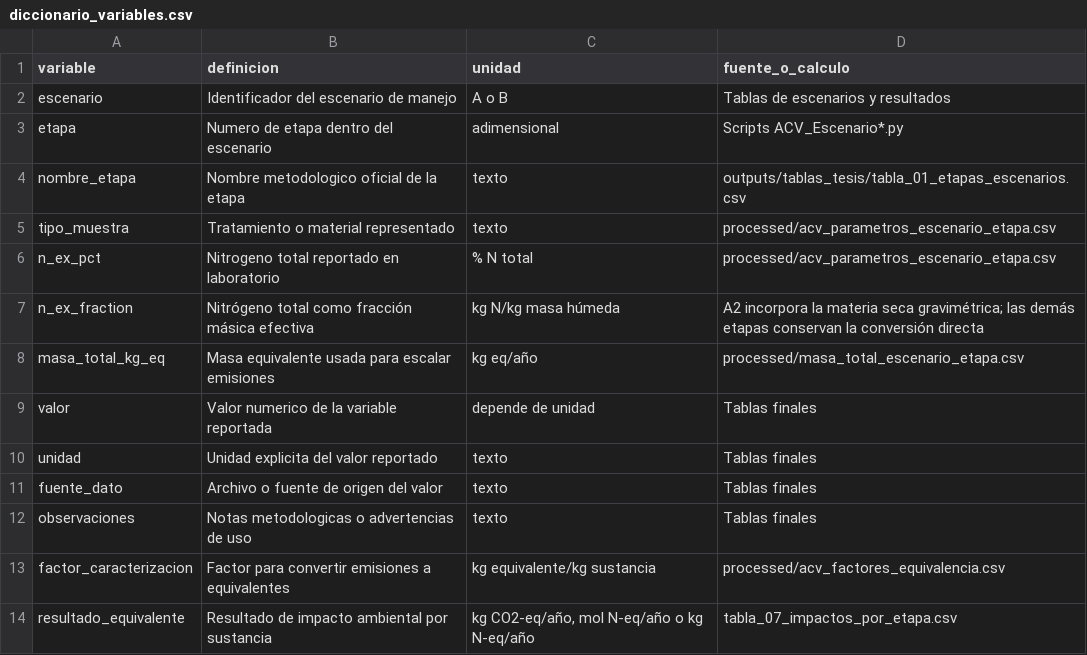
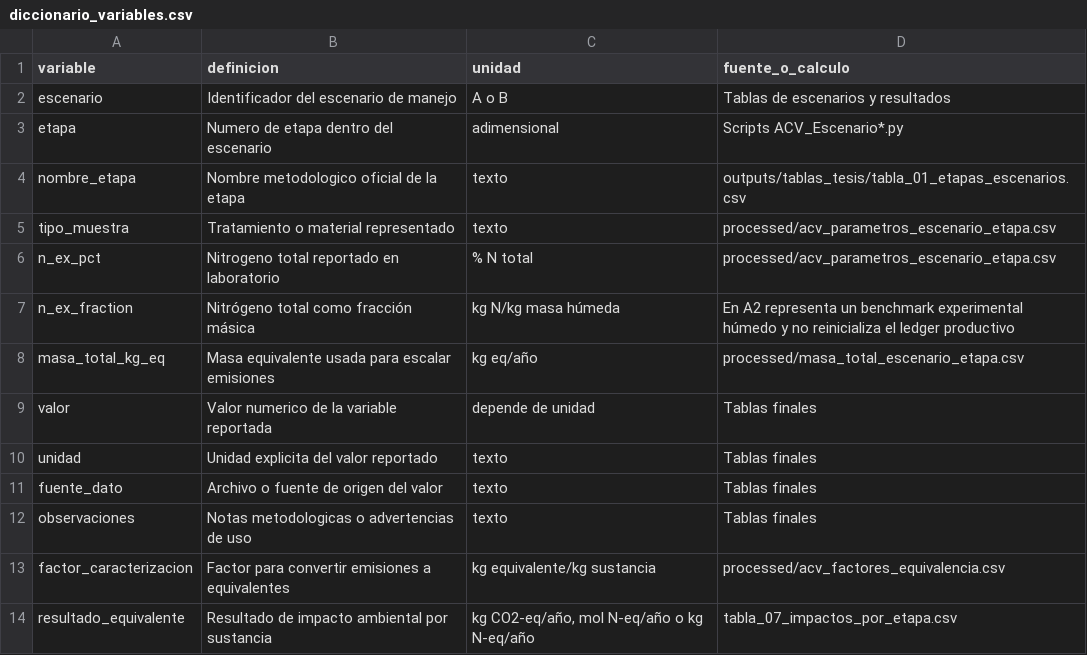
Before and after one commit to Mateo0098/LCA_IPCC_MANURE_TURRIALBA_UCR, a CSV file: outputs/tablas_tesis/diccionario_variables.csv, drawn as a sheet.

```diff
--- a/outputs/tablas_tesis/diccionario_variables.csv
+++ b/outputs/tablas_tesis/diccionario_variables.csv
@@ -6,3 +6,3 @@ tipo_muestra,Tratamiento o material representado,texto,processed/acv_parametros_
 n_ex_pct,Nitrogeno total reportado en laboratorio,% N total,processed/acv_parametros_escenario_etapa.csv
-n_ex_fraction,Nitrógeno total como fracción másica efectiva,kg N/kg masa húmeda,A2 incorpora la materia seca gravimétrica; las demás etapas conservan la conversión directa
+n_ex_fraction,Nitrógeno total como fracción másica,kg N/kg masa húmeda,En A2 representa un benchmark experimental húmedo y no reinicializa el ledger productivo
 masa_total_kg_eq,Masa equivalente usada para escalar emisiones,kg eq/año,processed/masa_total_escenario_etapa.csv
```
Also changed, not shown: outputs/tablas_tesis/tabla_00_unidad_funcional_y_supuestos.csv, outputs/tablas_tesis/tabla_02_caracterizacion_muestras.csv, 29 other files.
